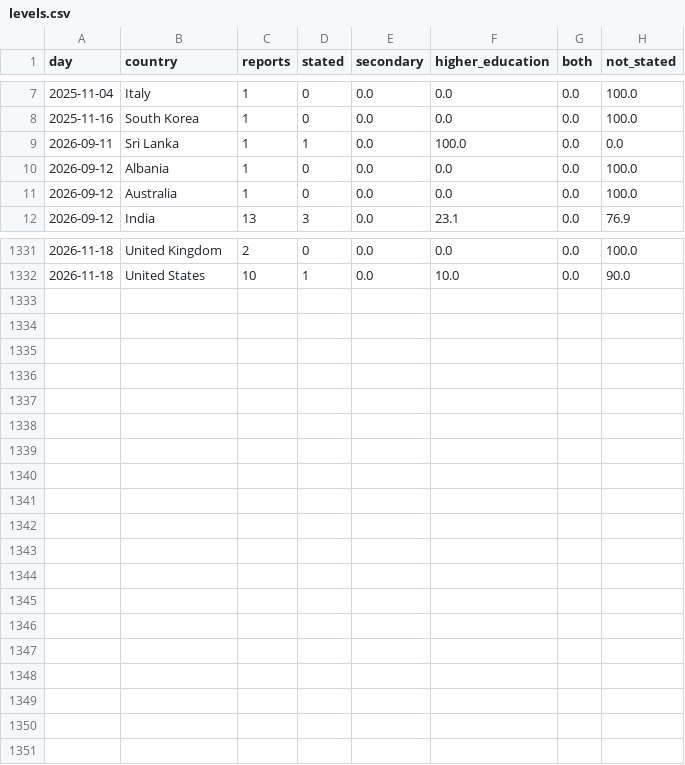
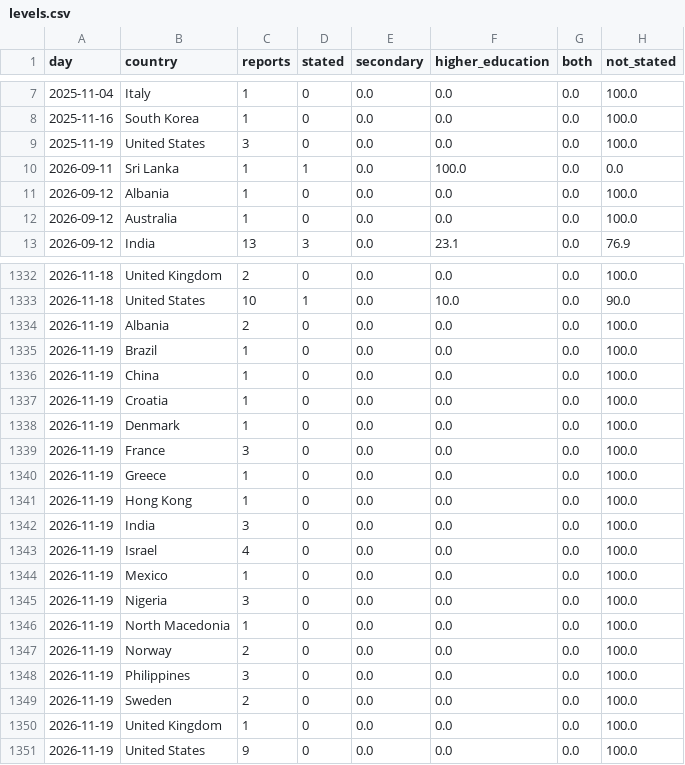
Before and after one commit to roddesbordes-dev/student-protest-tracker, a CSV file: docs/data/levels.csv, drawn as a sheet; only a part is shown, gaps mark what is left out.

```diff
--- a/docs/data/levels.csv
+++ b/docs/data/levels.csv
@@ -8,2 +8,3 @@ day,country,reports,stated,secondary,higher_education,both,not_stated
 2025-11-16,South Korea,1,0,0.0,0.0,0.0,100.0
+2025-11-19,United States,3,0,0.0,0.0,0.0,100.0
 2026-09-11,Sri Lanka,1,1,0.0,100.0,0.0,0.0
@@ -1332 +1333,19 @@ day,country,reports,stated,secondary,higher_education,both,not_stated
 2026-11-18,United States,10,1,0.0,10.0,0.0,90.0
+2026-11-19,Albania,2,0,0.0,0.0,0.0,100.0
+2026-11-19,Brazil,1,0,0.0,0.0,0.0,100.0
+2026-11-19,China,1,0,0.0,0.0,0.0,100.0
+2026-11-19,Croatia,1,0,0.0,0.0,0.0,100.0
+2026-11-19,Denmark,1,0,0.0,0.0,0.0,100.0
+2026-11-19,France,3,0,0.0,0.0,0.0,100.0
+2026-11-19,Greece,1,0,0.0,0.0,0.0,100.0
+2026-11-19,Hong Kong,1,0,0.0,0.0,0.0,100.0
+2026-11-19,India,3,0,0.0,0.0,0.0,100.0
+2026-11-19,Israel,4,0,0.0,0.0,0.0,100.0
+2026-11-19,Mexico,1,0,0.0,0.0,0.0,100.0
+2026-11-19,Nigeria,3,0,0.0,0.0,0.0,100.0
+2026-11-19,North Macedonia,1,0,0.0,0.0,0.0,100.0
+2026-11-19,Norway,2,0,0.0,0.0,0.0,100.0
+2026-11-19,Philippines,3,0,0.0,0.0,0.0,100.0
+2026-11-19,Sweden,2,0,0.0,0.0,0.0,100.0
+2026-11-19,United Kingdom,1,0,0.0,0.0,0.0,100.0
+2026-11-19,United States,9,0,0.0,0.0,0.0,100.0
```
Also changed, not shown: docs/data/articles.csv, docs/data/forms.csv, 5 other files.
